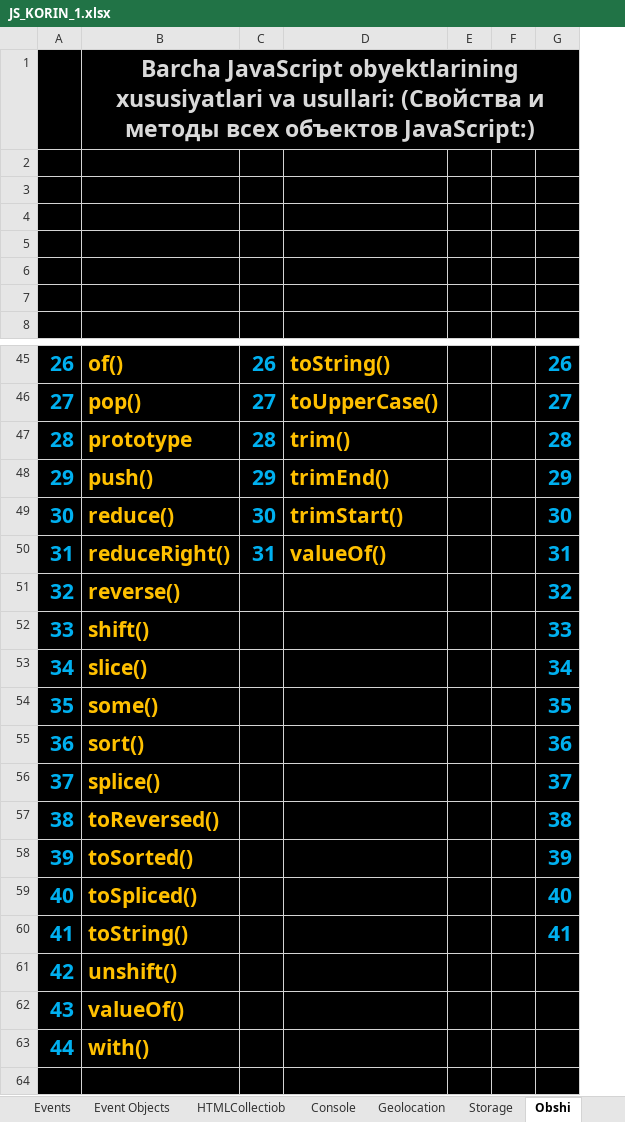
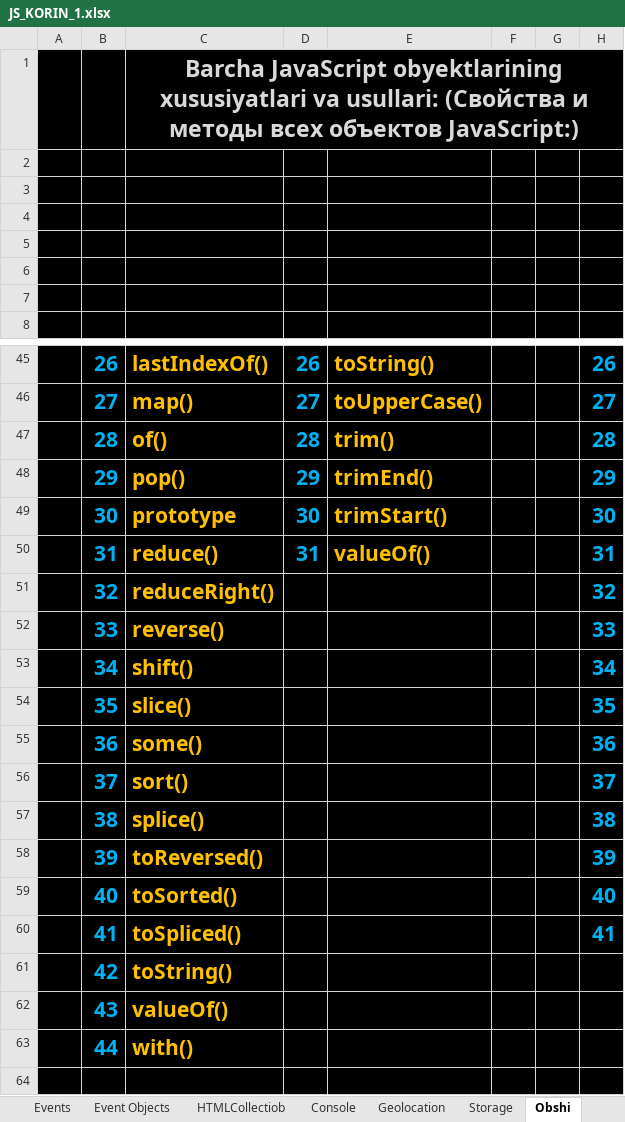
Before and after one commit to IslamDevFull/Evol, an Excel workbook: 3-JavaScript/Mashq/JS_KORIN_1.xlsx, sheet Obshi, drawn as a sheet; only a part is shown, gaps mark what is left out; values as stored, in another font and other column widths than the file's, no borders; charts and pictures not drawn; addresses are those after the commit; the diff covers the shown part only; the diff names each change by its address in the sheet, - before the commit and + after, or states it on an @@ line.

```diff
--- a/3-JavaScript/Mashq/JS_KORIN_1.xlsx (sheet Obshi)
+++ b/3-JavaScript/Mashq/JS_KORIN_1.xlsx (sheet Obshi)
+column A, empty
-C45: of()
+C45: lastIndexOf()
-C46: pop()
+C46: map()
-C47: prototype
+C47: of()
-C48: push()
+C48: pop()
-C49: reduce()
+C49: prototype
-C50: reduceRight()
+C50: reduce()
-C51: reverse()
+C51: reduceRight()
-C52: shift()
+C52: reverse()
-C53: slice()
+C53: shift()
-C54: some()
+C54: slice()
-C55: sort()
+C55: some()
-C56: splice()
+C56: sort()
-C57: toReversed()
+C57: splice()
-C58: toSorted()
+C58: toReversed()
-C59: toSpliced()
+C59: toSorted()
-C60: toString()
+C60: toSpliced()
-C61: unshift()
+C61: toString()
```
Also changed, not shown: 27 edited cells, cell formats and merged cells elsewhere in this sheet, charts or pictures, 13 other files.
